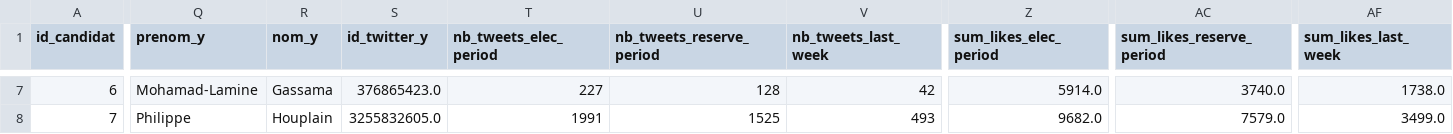
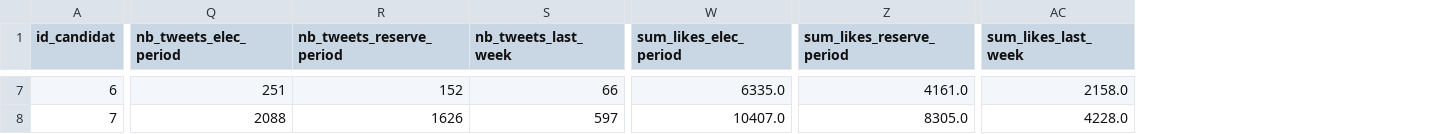
Before and after one commit to Antoine101/ElecTweets, a CSV file: data/dataframe_to_use.csv, drawn as a sheet; only a part is shown, gaps mark what is left out; removed rows and columns are numbered as before the commit, all else as after; the diff covers the shown part only; the diff names each change by its address in the sheet, - before the commit and + after, or states it on an @@ line.

```diff
--- a/data/dataframe_to_use.csv
+++ b/data/dataframe_to_use.csv
-column Q (prenom_y), rows 7-8: Mohamad-Lamine | Philippe
-column R (nom_y), rows 7-8: Gassama | Houplain
-column S (id_twitter_y), rows 7-8: 376865423.0 | 3255832605.0
-Q7 (nb_tweets_elec_period): 227
+Q7 (nb_tweets_elec_period): 251
-R7 (nb_tweets_reserve_period): 128
+R7 (nb_tweets_reserve_period): 152
-S7 (nb_tweets_last_week): 42
+S7 (nb_tweets_last_week): 66
-W7 (sum_likes_elec_period): 5914.0
+W7 (sum_likes_elec_period): 6335.0
-Z7 (sum_likes_reserve_period): 3740.0
+Z7 (sum_likes_reserve_period): 4161.0
-AC7 (sum_likes_last_week): 1738.0
+AC7 (sum_likes_last_week): 2158.0
-Q8 (nb_tweets_elec_period): 1991
+Q8 (nb_tweets_elec_period): 2088
-R8 (nb_tweets_reserve_period): 1525
+R8 (nb_tweets_reserve_period): 1626
-S8 (nb_tweets_last_week): 493
+S8 (nb_tweets_last_week): 597
-W8 (sum_likes_elec_period): 9682.0
+W8 (sum_likes_elec_period): 10407.0
-Z8 (sum_likes_reserve_period): 7579.0
+Z8 (sum_likes_reserve_period): 8305.0
-AC8 (sum_likes_last_week): 3499.0
+AC8 (sum_likes_last_week): 4228.0
```
Also changed, not shown: 140 edited cells elsewhere in this file.
